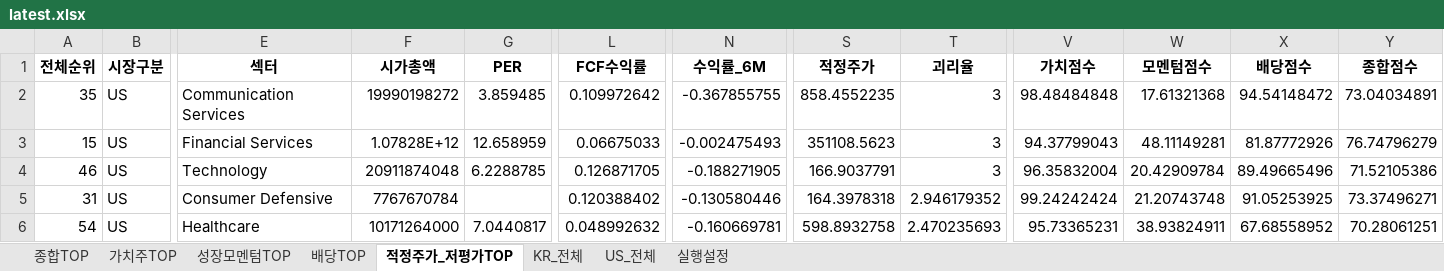
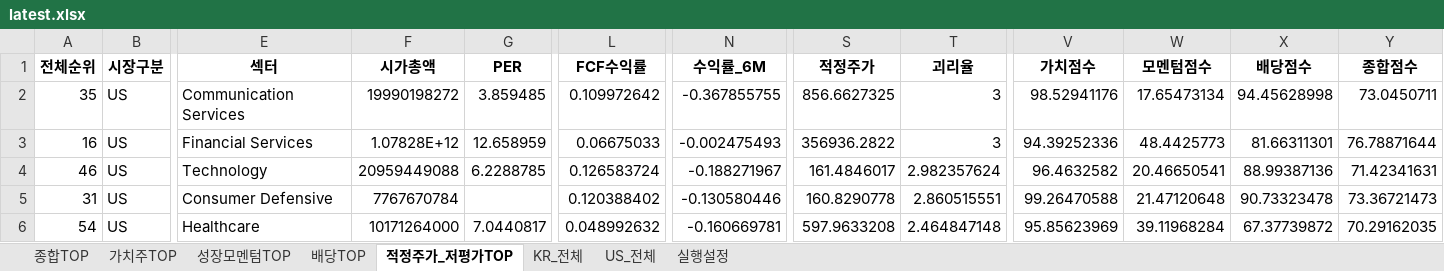
Before and after one commit to cskono1csm/stock-scanner, an Excel workbook: docs/reports/latest.xlsx, sheet 적정주가_저평가TOP, drawn as a sheet; only a part is shown, gaps mark what is left out; values as stored, in another font and other column widths than the file's, no borders; the diff covers the shown part only; the diff names each change by its address in the sheet, - before the commit and + after, or states it on an @@ line.

```diff
--- a/docs/reports/latest.xlsx (sheet 적정주가_저평가TOP)
+++ b/docs/reports/latest.xlsx (sheet 적정주가_저평가TOP)
-S2 (적정주가): 858.4552235
+S2 (적정주가): 856.6627325
-V2 (가치점수): 98.48484848
+V2 (가치점수): 98.52941176
-W2 (모멘텀점수): 17.61321368
+W2 (모멘텀점수): 17.65473134
-X2 (배당점수): 94.54148472
+X2 (배당점수): 94.45628998
-Y2 (종합점수): 73.04034891
+Y2 (종합점수): 73.0450711
-A3 (전체순위): 15
+A3 (전체순위): 16
-S3 (적정주가): 351108.5623
+S3 (적정주가): 356936.2822
-V3 (가치점수): 94.37799043
+V3 (가치점수): 94.39252336
-W3 (모멘텀점수): 48.11149281
+W3 (모멘텀점수): 48.4425773
-X3 (배당점수): 81.87772926
+X3 (배당점수): 81.66311301
-Y3 (종합점수): 76.74796279
+Y3 (종합점수): 76.78871644
-F4 (시가총액): 20911874048
+F4 (시가총액): 20959449088
-L4 (FCF수익률): 0.126871705
+L4 (FCF수익률): 0.126583724
-N4 (수익률_6M): -0.188271905
+N4 (수익률_6M): -0.188271967
-S4 (적정주가): 166.9037791
+S4 (적정주가): 161.4846017
-T4 (괴리율): 3
+T4 (괴리율): 2.982357624
-V4 (가치점수): 96.35832004
+V4 (가치점수): 96.4632582
-W4 (모멘텀점수): 20.42909784
+W4 (모멘텀점수): 20.46650541
-X4 (배당점수): 89.49665496
+X4 (배당점수): 88.99387136
-Y4 (종합점수): 71.52105386
+Y4 (종합점수): 71.42341631
-S5 (적정주가): 164.3978318
+S5 (적정주가): 160.8290778
-T5 (괴리율): 2.946179352
+T5 (괴리율): 2.860515551
-V5 (가치점수): 99.24242424
+V5 (가치점수): 99.26470588
-W5 (모멘텀점수): 21.20743748
+W5 (모멘텀점수): 21.47120648
-X5 (배당점수): 91.05253925
+X5 (배당점수): 90.73323478
-Y5 (종합점수): 73.37496271
+Y5 (종합점수): 73.36721473
-S6 (적정주가): 598.8932758
+S6 (적정주가): 597.9633208
-T6 (괴리율): 2.470235693
+T6 (괴리율): 2.464847148
-V6 (가치점수): 95.73365231
+V6 (가치점수): 95.85623969
-W6 (모멘텀점수): 38.93824911
+W6 (모멘텀점수): 39.11968284
-X6 (배당점수): 67.68558952
+X6 (배당점수): 67.37739872
-Y6 (종합점수): 70.28061251
+Y6 (종합점수): 70.29162035
```
Also changed, not shown: 9 added rows, 9 removed rows and 115 edited cells elsewhere in this sheet, sheet KR_전체, sheet US_전체, sheet 종합TOP, sheet 성장모멘텀TOP, sheet 배당TOP, sheet 가치주TOP, 1 more sheet, 1 other file.
